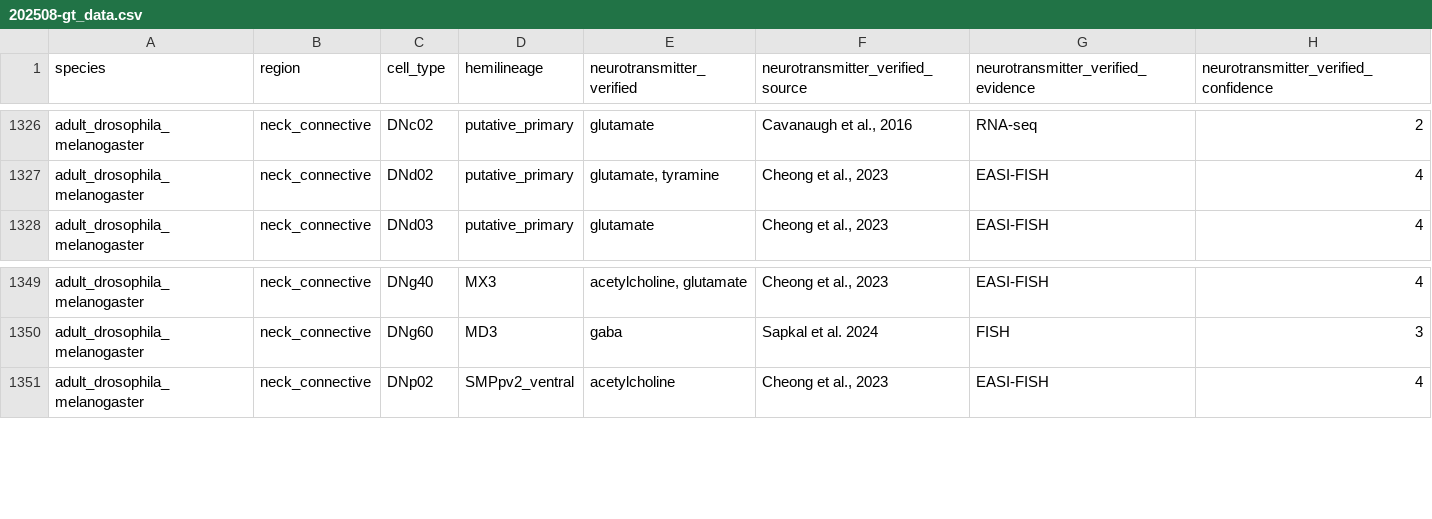
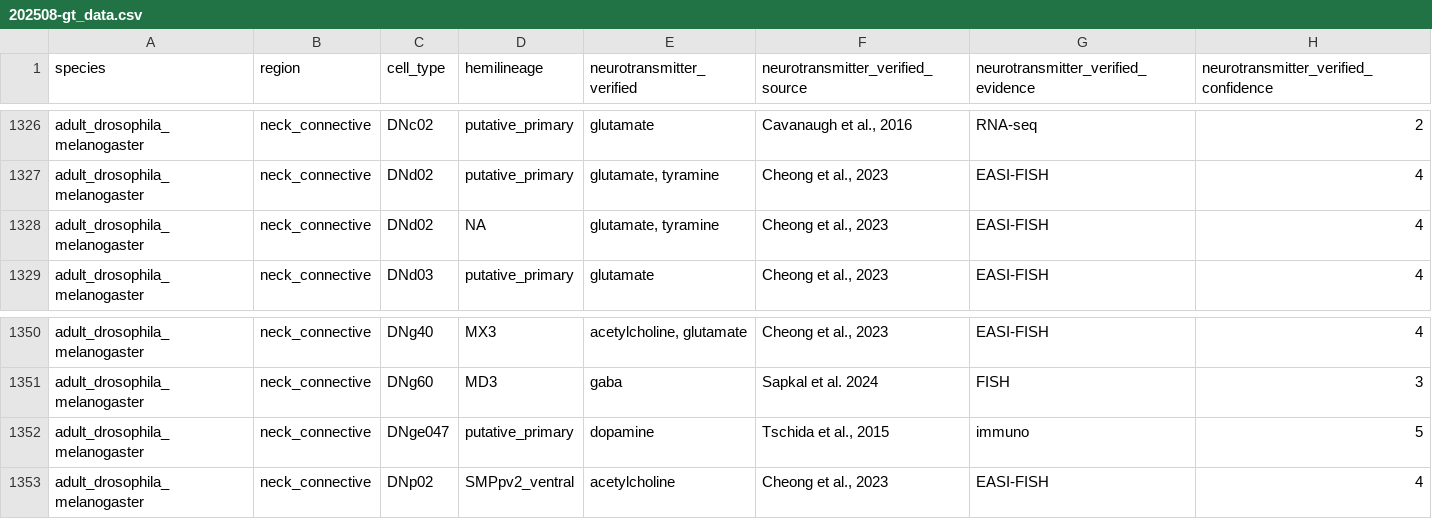
Before and after one commit to funkelab/drosophila_neurotransmitters, a CSV file: gt_sources/bates_2024/202508-gt_data.csv, drawn as a sheet; only a part is shown, gaps mark what is left out.

Commit message:
Added DNge047 as dopamine GT

```diff
--- a/gt_sources/bates_2024/202508-gt_data.csv
+++ b/gt_sources/bates_2024/202508-gt_data.csv
@@ -1327,2 +1327,3 @@ adult_drosophila_melanogaster,neck_connective,DNc02,putative_primary,glutamate,"
 adult_drosophila_melanogaster,neck_connective,DNd02,putative_primary,"glutamate, tyramine","Cheong et al., 2023",EASI-FISH,4
+adult_drosophila_melanogaster,neck_connective,DNd02,NA,"glutamate, tyramine","Cheong et al., 2023",EASI-FISH,4
 adult_drosophila_melanogaster,neck_connective,DNd03,putative_primary,glutamate,"Cheong et al., 2023",EASI-FISH,4
@@ -1350,2 +1351,3 @@ adult_drosophila_melanogaster,neck_connective,DNg40,MX3,"acetylcholine, glutamat
 adult_drosophila_melanogaster,neck_connective,DNg60,MD3,gaba,Sapkal et al. 2024,FISH,3
+adult_drosophila_melanogaster,neck_connective,DNge047,putative_primary,dopamine,"Tschida et al., 2015",immuno,5
 adult_drosophila_melanogaster,neck_connective,DNp02,SMPpv2_ventral,acetylcholine,"Cheong et al., 2023",EASI-FISH,4
```
Also changed, not shown: gt_data.csv, 2 other files.
